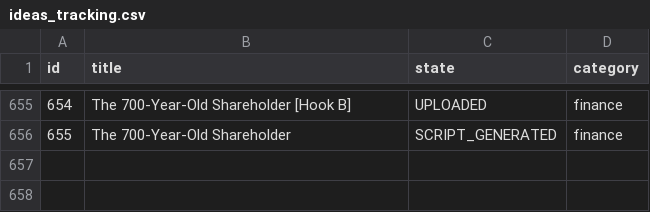
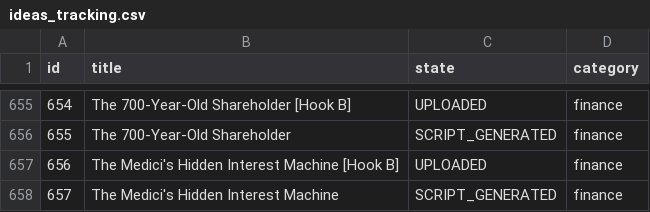
Before and after one commit to enigmaiq6-creator/Blowyourmind, a CSV file: flows/image_content_generator/tracking/ideas_tracking.csv, drawn as a sheet; only a part is shown, gaps mark what is left out.

```diff
--- a/flows/image_content_generator/tracking/ideas_tracking.csv
+++ b/flows/image_content_generator/tracking/ideas_tracking.csv
@@ -656 +656,3 @@ id,title,state,category
 655,The 700-Year-Old Shareholder,SCRIPT_GENERATED,finance
+656,The Medici's Hidden Interest Machine [Hook B],UPLOADED,finance
+657,The Medici's Hidden Interest Machine,SCRIPT_GENERATED,finance
```
Also changed, not shown: flows/image_content_generator/tracking/automated_posts_history.csv.
